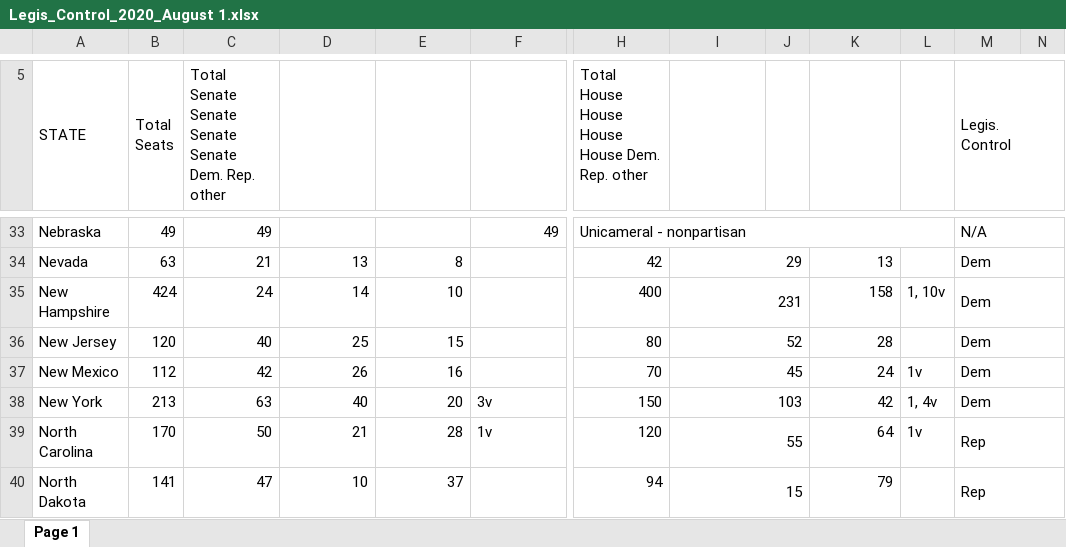
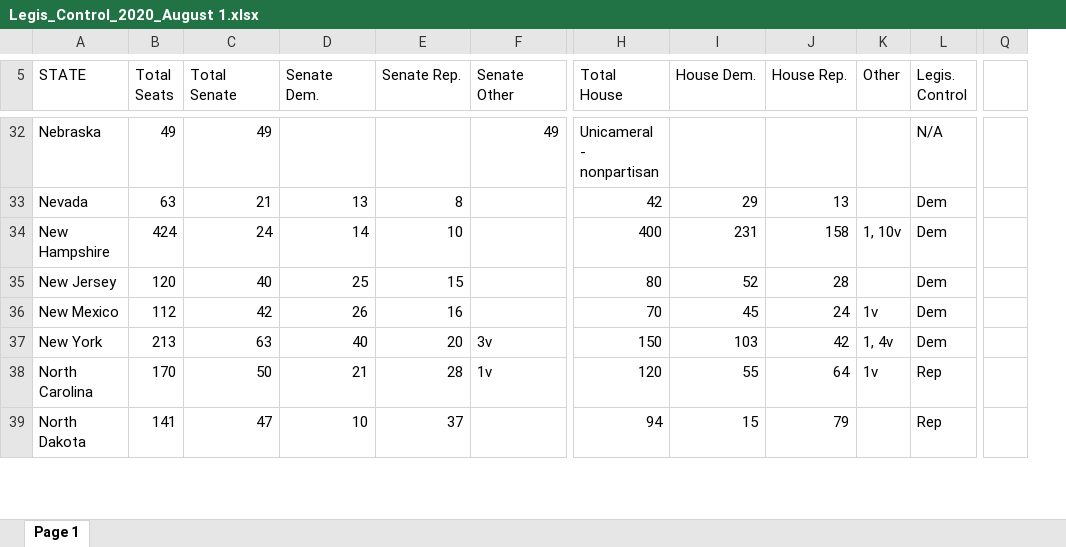
Before and after one commit to Sophie1142/HCDAG, an Excel workbook: Legis_Control_2020_August 1.xlsx, sheet Page 1, drawn as a sheet; only a part is shown, gaps mark what is left out; values as stored, in another font and other column widths than the file's, no cell formats; removed rows and columns are numbered as before the commit, all else as after; ↵ is a line break in a cell; the diff covers the shown part only; the diff names each change by its address in the sheet, - before the commit and + after, or states it on an @@ line.

```diff
--- a/Legis_Control_2020_August 1.xlsx (sheet Page 1)
+++ b/Legis_Control_2020_August 1.xlsx (sheet Page 1)
-column J, empty
-column N, empty
+column Q, empty
-A5:A6 merged
-B5:B6 merged
-C5: Total Senate Senate Senate ↵ Senate Dem. Rep. other
+C5: Total Senate
-D5: (empty)
+D5: Senate Dem.
-E5: (empty)
+E5: Senate Rep.
-F5: (empty)
+F5: Senate Other
-H5: Total House House House ↵ House Dem. Rep. other
+H5: Total House
-I5: (empty)
+I5: House Dem.
-J5: (empty)
+J5: House Rep.
-K5: (empty)
+K5: Other
-M5:N6 merged
-H33:L33 merged
-M33:N33 merged
-I34:J34 merged
-M34:N34 merged
-I35:J35 merged
-M35:N35 merged
-I36:J36 merged
-M36:N36 merged
-I37:J37 merged
-M37:N37 merged
-I38:J38 merged
-M38:N38 merged
-I39:J39 merged
-M39:N39 merged
-I40:J40 merged
-M40:N40 merged
```
Also changed, not shown: 1 removed row, 2 added columns, 6 edited cells and merged cells elsewhere in this sheet, cell formats, 4 other files.
